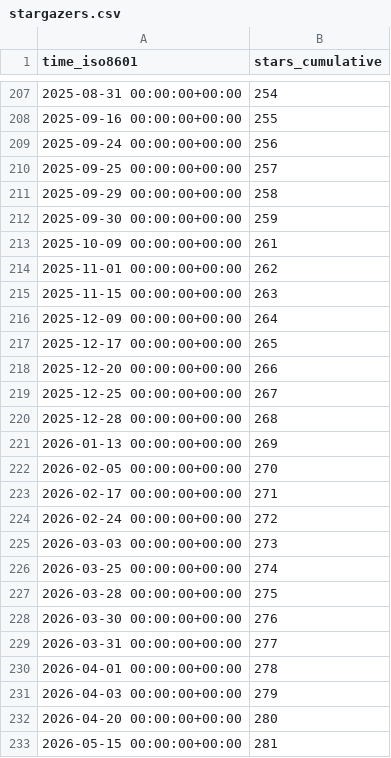
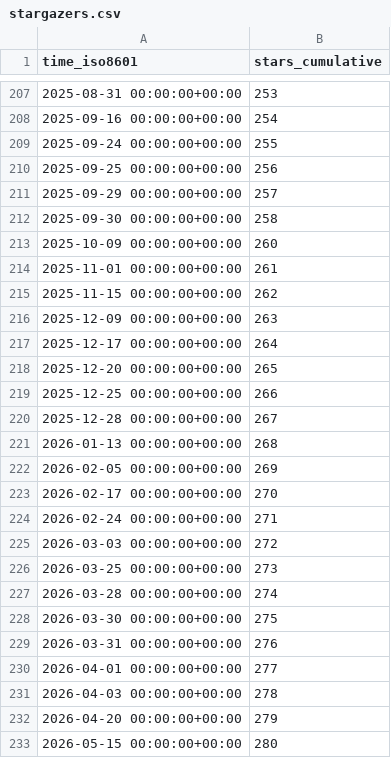
Before and after one commit to nyadla-sys/whisper.tflite, a CSV file: nyadla-sys/whisper.tflite/ghrs-data/stargazers.csv, drawn as a sheet; only a part is shown, gaps mark what is left out; the diff covers the shown part only.

```diff
--- a/nyadla-sys/whisper.tflite/ghrs-data/stargazers.csv
+++ b/nyadla-sys/whisper.tflite/ghrs-data/stargazers.csv
@@ -207,27 +207,27 @@ time_iso8601,stars_cumulative
-2025-08-31 00:00:00+00:00,254
-2025-09-16 00:00:00+00:00,255
-2025-09-24 00:00:00+00:00,256
-2025-09-25 00:00:00+00:00,257
-2025-09-29 00:00:00+00:00,258
-2025-09-30 00:00:00+00:00,259
-2025-10-09 00:00:00+00:00,261
-2025-11-01 00:00:00+00:00,262
-2025-11-15 00:00:00+00:00,263
-2025-12-09 00:00:00+00:00,264
-2025-12-17 00:00:00+00:00,265
-2025-12-20 00:00:00+00:00,266
-2025-12-25 00:00:00+00:00,267
-2025-12-28 00:00:00+00:00,268
-2026-01-13 00:00:00+00:00,269
-2026-02-05 00:00:00+00:00,270
-2026-02-17 00:00:00+00:00,271
-2026-02-24 00:00:00+00:00,272
-2026-03-03 00:00:00+00:00,273
-2026-03-25 00:00:00+00:00,274
-2026-03-28 00:00:00+00:00,275
-2026-03-30 00:00:00+00:00,276
-2026-03-31 00:00:00+00:00,277
-2026-04-01 00:00:00+00:00,278
-2026-04-03 00:00:00+00:00,279
-2026-04-20 00:00:00+00:00,280
-2026-05-15 00:00:00+00:00,281
+2025-08-31 00:00:00+00:00,253
+2025-09-16 00:00:00+00:00,254
+2025-09-24 00:00:00+00:00,255
+2025-09-25 00:00:00+00:00,256
+2025-09-29 00:00:00+00:00,257
+2025-09-30 00:00:00+00:00,258
+2025-10-09 00:00:00+00:00,260
+2025-11-01 00:00:00+00:00,261
+2025-11-15 00:00:00+00:00,262
+2025-12-09 00:00:00+00:00,263
+2025-12-17 00:00:00+00:00,264
+2025-12-20 00:00:00+00:00,265
+2025-12-25 00:00:00+00:00,266
+2025-12-28 00:00:00+00:00,267
+2026-01-13 00:00:00+00:00,268
+2026-02-05 00:00:00+00:00,269
+2026-02-17 00:00:00+00:00,270
+2026-02-24 00:00:00+00:00,271
+2026-03-03 00:00:00+00:00,272
+2026-03-25 00:00:00+00:00,273
+2026-03-28 00:00:00+00:00,274
+2026-03-30 00:00:00+00:00,275
+2026-03-31 00:00:00+00:00,276
+2026-04-01 00:00:00+00:00,277
+2026-04-03 00:00:00+00:00,278
+2026-04-20 00:00:00+00:00,279
+2026-05-15 00:00:00+00:00,280
```
Also changed, not shown: 32 edited cells elsewhere in this file.
